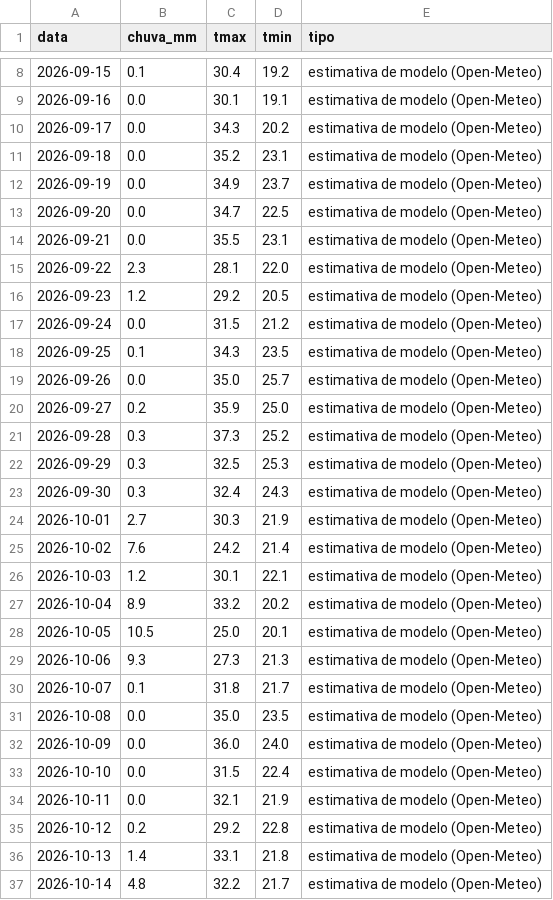
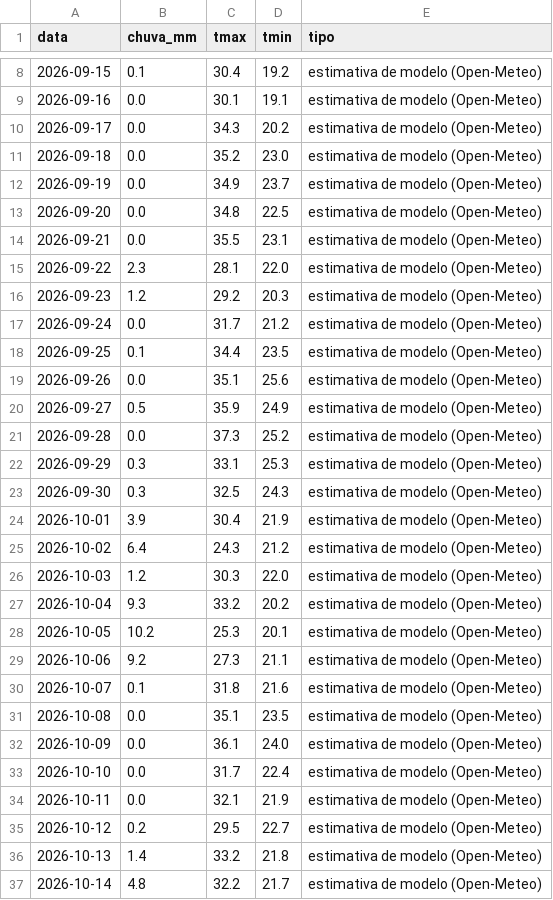
Before and after one commit to rjguimaraes/daily-brief, a CSV file: data/weather/go_quirinopolis.csv, drawn as a sheet; only a part is shown, gaps mark what is left out; the diff covers the shown part only.

```diff
--- a/data/weather/go_quirinopolis.csv
+++ b/data/weather/go_quirinopolis.csv
@@ -10,28 +10,28 @@ data,chuva_mm,tmax,tmin,tipo
 2026-09-17,0.0,34.3,20.2,estimativa de modelo (Open-Meteo)
-2026-09-18,0.0,35.2,23.1,estimativa de modelo (Open-Meteo)
+2026-09-18,0.0,35.2,23.0,estimativa de modelo (Open-Meteo)
 2026-09-19,0.0,34.9,23.7,estimativa de modelo (Open-Meteo)
-2026-09-20,0.0,34.7,22.5,estimativa de modelo (Open-Meteo)
+2026-09-20,0.0,34.8,22.5,estimativa de modelo (Open-Meteo)
 2026-09-21,0.0,35.5,23.1,estimativa de modelo (Open-Meteo)
 2026-09-22,2.3,28.1,22.0,estimativa de modelo (Open-Meteo)
-2026-09-23,1.2,29.2,20.5,estimativa de modelo (Open-Meteo)
-2026-09-24,0.0,31.5,21.2,estimativa de modelo (Open-Meteo)
-2026-09-25,0.1,34.3,23.5,estimativa de modelo (Open-Meteo)
-2026-09-26,0.0,35.0,25.7,estimativa de modelo (Open-Meteo)
-2026-09-27,0.2,35.9,25.0,estimativa de modelo (Open-Meteo)
-2026-09-28,0.3,37.3,25.2,estimativa de modelo (Open-Meteo)
-2026-09-29,0.3,32.5,25.3,estimativa de modelo (Open-Meteo)
-2026-09-30,0.3,32.4,24.3,estimativa de modelo (Open-Meteo)
-2026-10-01,2.7,30.3,21.9,estimativa de modelo (Open-Meteo)
-2026-10-02,7.6,24.2,21.4,estimativa de modelo (Open-Meteo)
-2026-10-03,1.2,30.1,22.1,estimativa de modelo (Open-Meteo)
-2026-10-04,8.9,33.2,20.2,estimativa de modelo (Open-Meteo)
-2026-10-05,10.5,25.0,20.1,estimativa de modelo (Open-Meteo)
-2026-10-06,9.3,27.3,21.3,estimativa de modelo (Open-Meteo)
-2026-10-07,0.1,31.8,21.7,estimativa de modelo (Open-Meteo)
-2026-10-08,0.0,35.0,23.5,estimativa de modelo (Open-Meteo)
-2026-10-09,0.0,36.0,24.0,estimativa de modelo (Open-Meteo)
-2026-10-10,0.0,31.5,22.4,estimativa de modelo (Open-Meteo)
+2026-09-23,1.2,29.2,20.3,estimativa de modelo (Open-Meteo)
+2026-09-24,0.0,31.7,21.2,estimativa de modelo (Open-Meteo)
+2026-09-25,0.1,34.4,23.5,estimativa de modelo (Open-Meteo)
+2026-09-26,0.0,35.1,25.6,estimativa de modelo (Open-Meteo)
+2026-09-27,0.5,35.9,24.9,estimativa de modelo (Open-Meteo)
+2026-09-28,0.0,37.3,25.2,estimativa de modelo (Open-Meteo)
+2026-09-29,0.3,33.1,25.3,estimativa de modelo (Open-Meteo)
+2026-09-30,0.3,32.5,24.3,estimativa de modelo (Open-Meteo)
+2026-10-01,3.9,30.4,21.9,estimativa de modelo (Open-Meteo)
+2026-10-02,6.4,24.3,21.2,estimativa de modelo (Open-Meteo)
+2026-10-03,1.2,30.3,22.0,estimativa de modelo (Open-Meteo)
+2026-10-04,9.3,33.2,20.2,estimativa de modelo (Open-Meteo)
+2026-10-05,10.2,25.3,20.1,estimativa de modelo (Open-Meteo)
+2026-10-06,9.2,27.3,21.1,estimativa de modelo (Open-Meteo)
+2026-10-07,0.1,31.8,21.6,estimativa de modelo (Open-Meteo)
+2026-10-08,0.0,35.1,23.5,estimativa de modelo (Open-Meteo)
+2026-10-09,0.0,36.1,24.0,estimativa de modelo (Open-Meteo)
+2026-10-10,0.0,31.7,22.4,estimativa de modelo (Open-Meteo)
 2026-10-11,0.0,32.1,21.9,estimativa de modelo (Open-Meteo)
-2026-10-12,0.2,29.2,22.8,estimativa de modelo (Open-Meteo)
-2026-10-13,1.4,33.1,21.8,estimativa de modelo (Open-Meteo)
+2026-10-12,0.2,29.5,22.7,estimativa de modelo (Open-Meteo)
+2026-10-13,1.4,33.2,21.8,estimativa de modelo (Open-Meteo)
 2026-10-14,4.8,32.2,21.7,estimativa de modelo (Open-Meteo)
```
Also changed, not shown: 6 edited cells elsewhere in this file, data/series/ptax_venda.csv, data/weather/to_lagoa_azul.csv, 6 other files.
